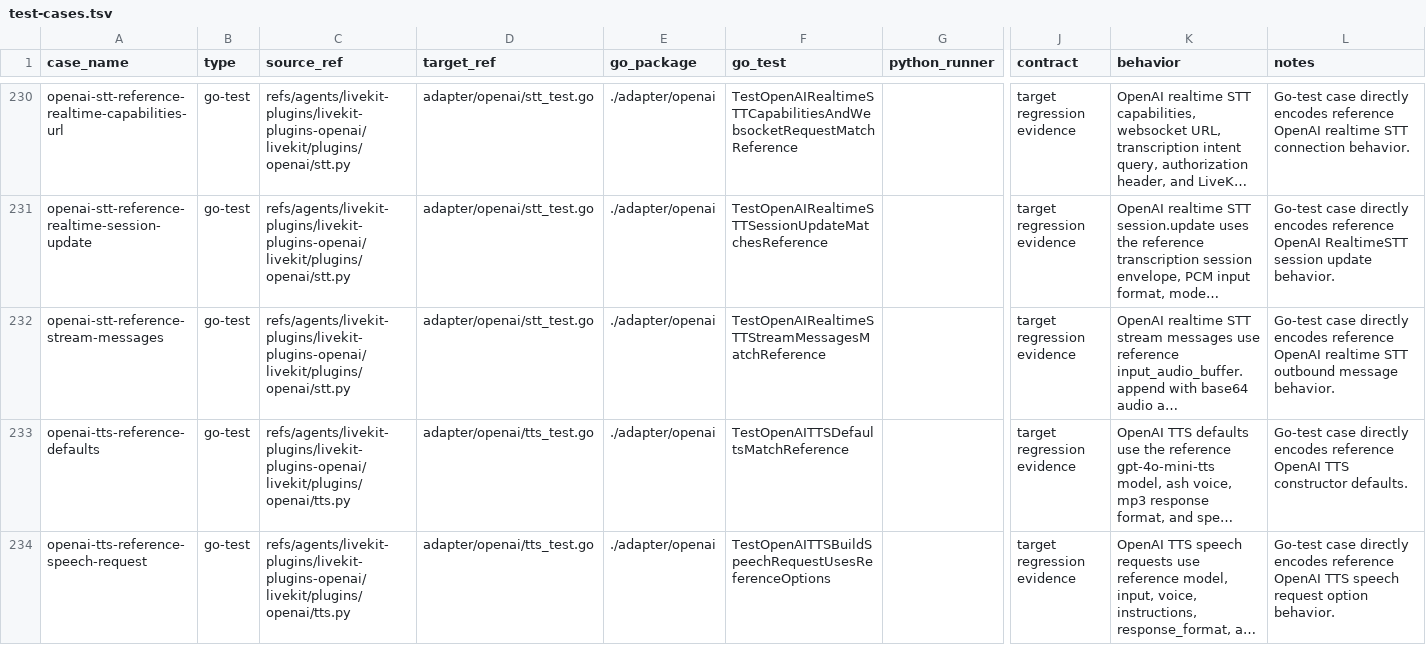
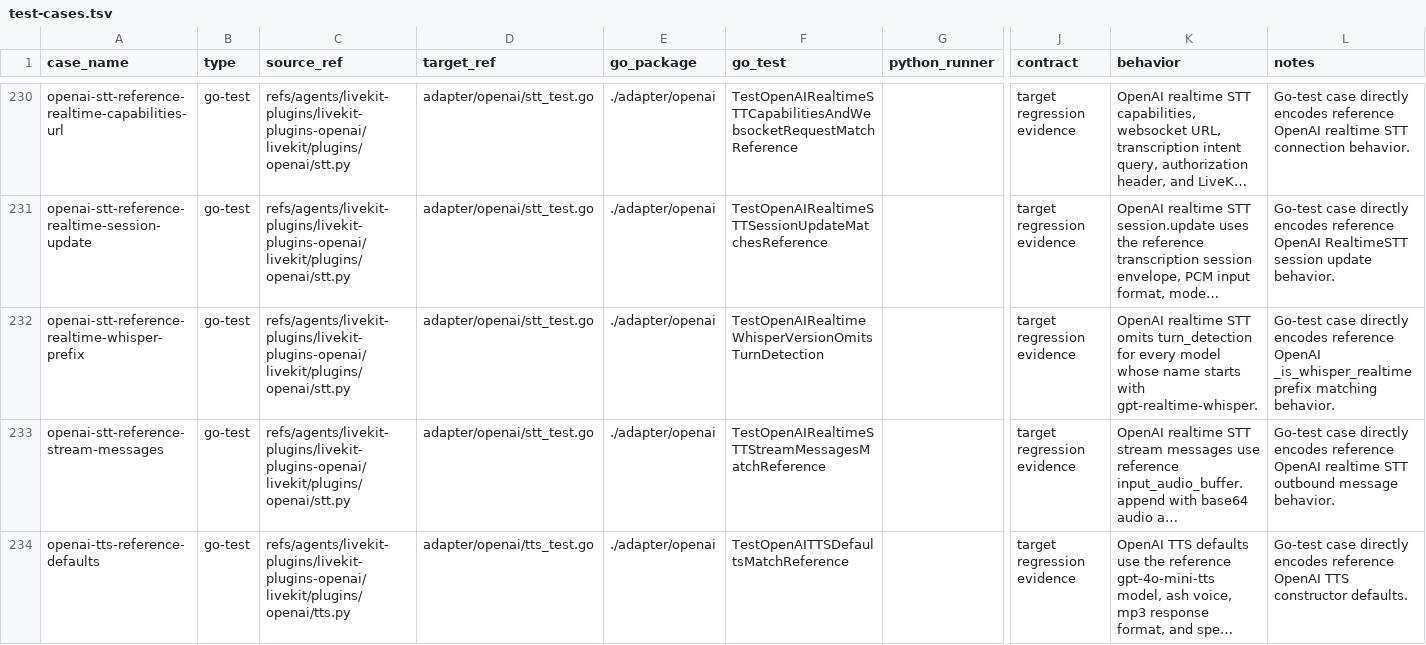
Before and after one commit to cavos-io/rtp-agent, a TSV file: scripts/parity-fixtures/test-cases.tsv, drawn as a sheet; only a part is shown, gaps mark what is left out; the shorter side is filled out with more unchanged rows; long unchanged cells end in …; rows hold the shown columns only; the diff names each change by its address in the sheet, - before the commit and + after, or states it on an @@ line.

Commit message:
fix(openai): omit realtime whisper vad

```diff
--- a/scripts/parity-fixtures/test-cases.tsv
+++ b/scripts/parity-fixtures/test-cases.tsv
+row 232: openai-stt-reference-realtime-whisper-prefix | go-test | refs/agents/livekit-plugins/livekit-plugins-openai/livekit/plugins/openai/stt.py | adapter/openai/stt_test.go | ./adapter/openai | TestOpenAIRealtimeWhisperVersionOmitsTurnDetection |  | target regression evidence | OpenAI realtime STT omits turn_detection for every model whose name starts with gpt-realtime-whisper. | Go-test case directly encodes reference OpenAI _is_whisper_realtime prefix matching behavior.
```
Also changed, not shown: 2 other files.
